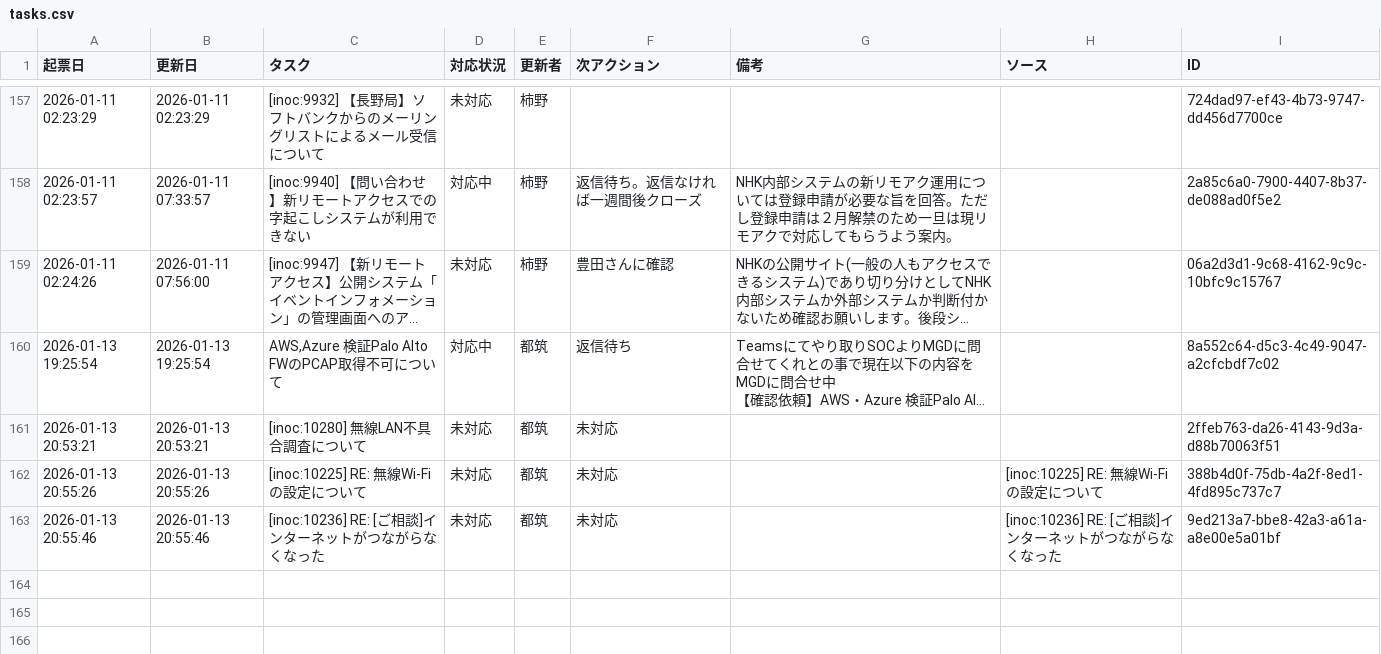
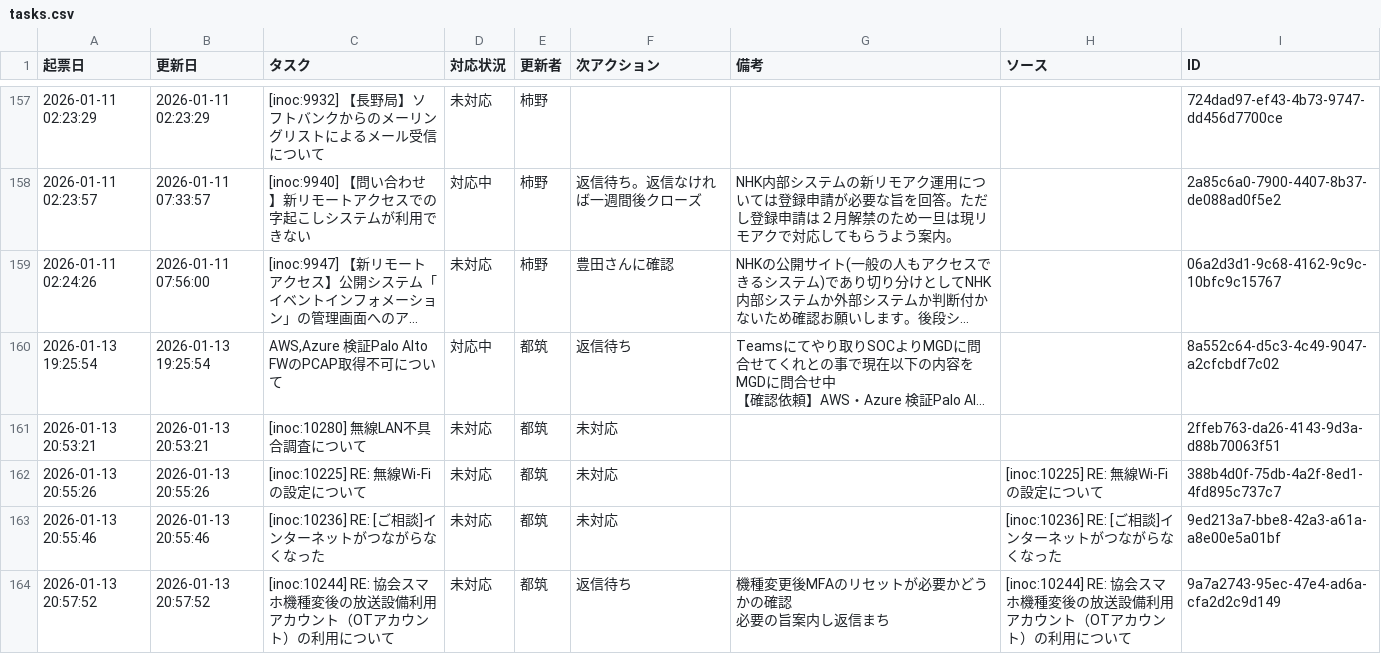
Before and after one commit to weakest4me/taskboard-streamlit, a CSV file: tasks.csv, drawn as a sheet; only a part is shown, gaps mark what is left out; long unchanged cells end in …; ↵ is a line break in a cell; the diff names each change by its address in the sheet, - before the commit and + after, or states it on an @@ line.

Commit message:
Update tasks.csv from Streamlit app (2026-01-13 20:57:52 JST)

```diff
--- a/tasks.csv
+++ b/tasks.csv
+row 164: 2026-01-13 20:57:52 | 2026-01-13 20:57:52 | [inoc:10244] RE: 協会スマホ機種変後の放送設備利用アカウント（OTアカウント）の利用について | 未対応 | 都筑 | 返信待ち | 機種変更後MFAのリセットが必要かどうかの確認 ↵ 必要の旨案内し返信まち | [inoc:10244] RE: 協会スマホ機種変後の放送設備利用アカウント（OTアカウント）の利用について | 9a7a2743-95ec-47e4-ad6a-cfa2d2c9d149
```
